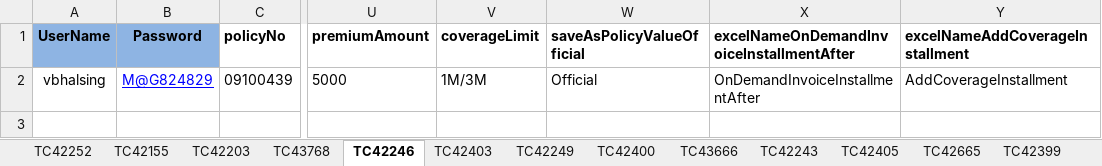
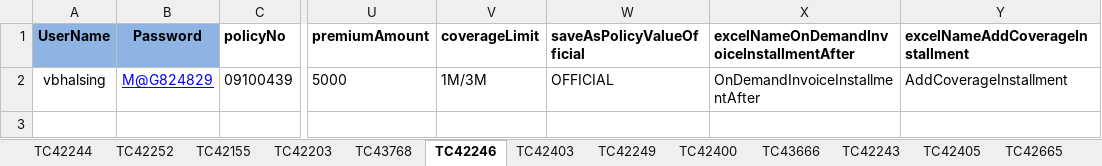
Before and after one commit to vthorat-mag/MagMutual_POM, an Excel workbook: src/main/resources/Form_Data.xlsx, sheet TC42246, drawn as a sheet; only a part is shown, gaps mark what is left out; values as stored, in another font and other column widths than the file's, no borders; the diff names each change by its address in the sheet, - before the commit and + after, or states it on an @@ line.

```diff
--- a/src/main/resources/Form_Data.xlsx (sheet TC42246)
+++ b/src/main/resources/Form_Data.xlsx (sheet TC42246)
+sheet tab: TC42244
-W2 (saveAsPolicyValueOfficial): Official
+W2 (saveAsPolicyValueOfficial): OFFICIAL
```
Also changed, not shown: sheet TC42400, sheet TC42249, sheet TC42403, sheet TC42239, 32 other files.
